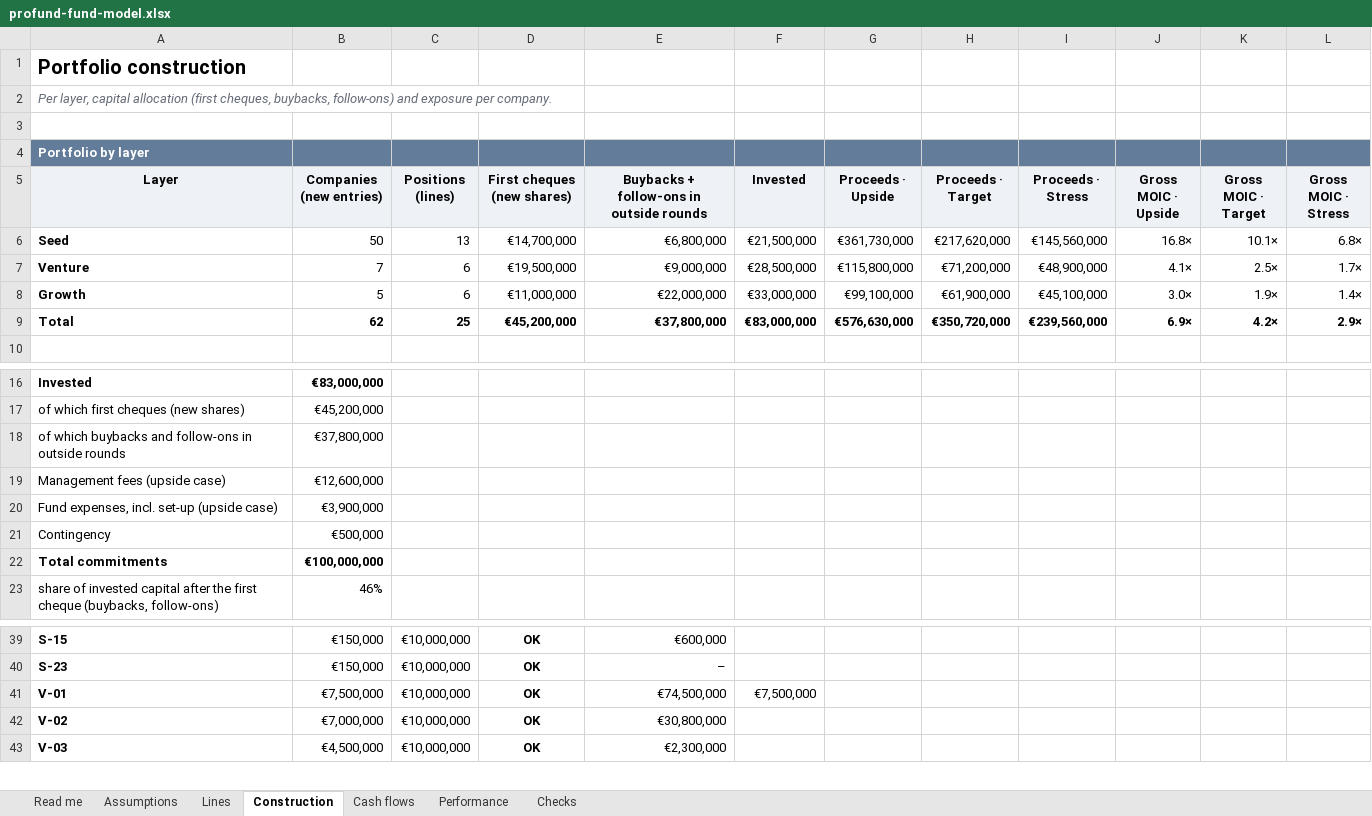
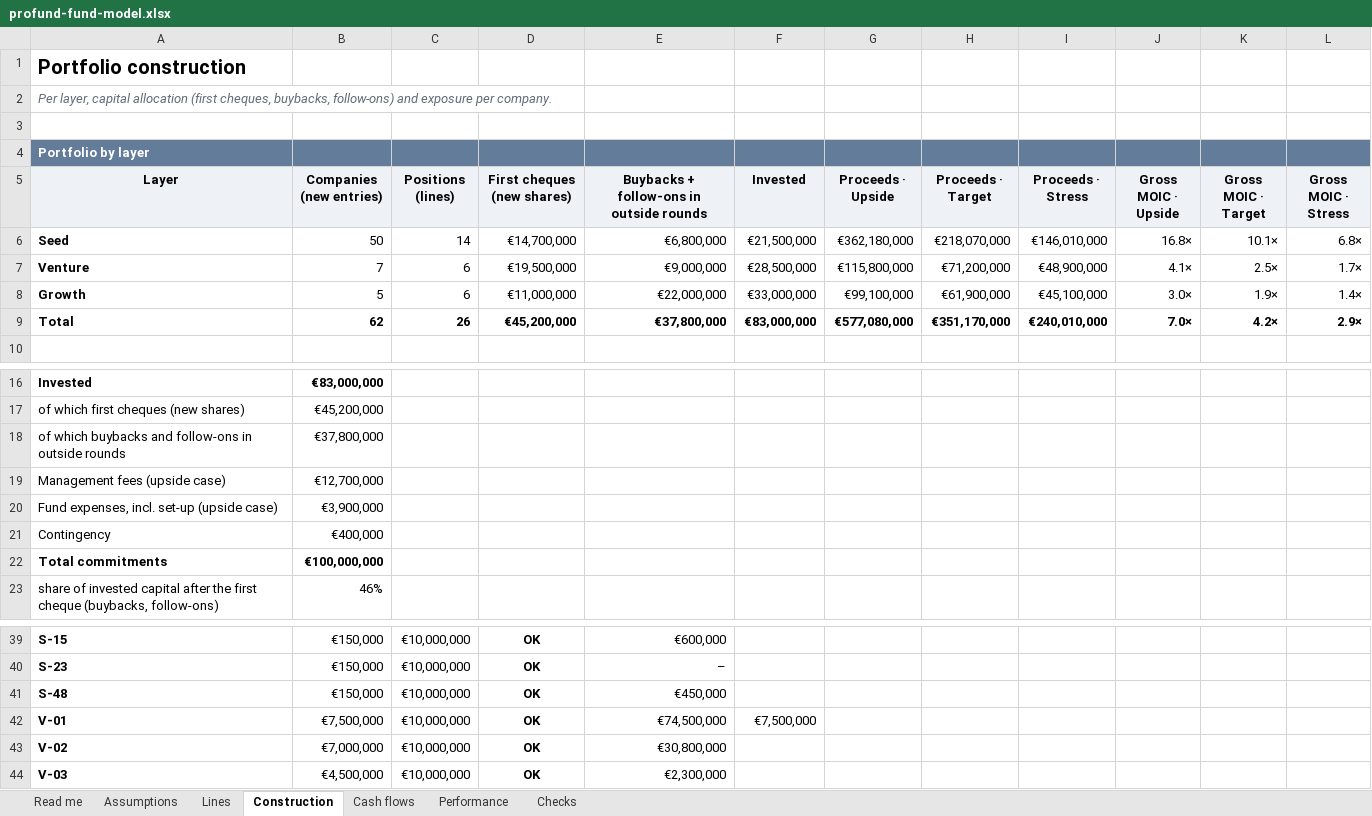
Before and after one commit to proplace-co/profund-vc, an Excel workbook: public/profund-fund-model.xlsx, sheet Construction, drawn as a sheet; only a part is shown, gaps mark what is left out; values as stored, in another font and other column widths than the file's, no borders; the diff names each change by its address in the sheet, - before the commit and + after, or states it on an @@ line.

```diff
--- a/public/profund-fund-model.xlsx (sheet Construction)
+++ b/public/profund-fund-model.xlsx (sheet Construction)
-C6 (Positions (lines)): 13
+C6 (Positions (lines)): 14
-G6 (Proceeds · Upside): €361,730,000
+G6 (Proceeds · Upside): €362,180,000
-H6 (Proceeds · Target): €217,620,000
+H6 (Proceeds · Target): €218,070,000
-I6 (Proceeds · Stress): €145,560,000
+I6 (Proceeds · Stress): €146,010,000
-C9 (Positions (lines)): 25
+C9 (Positions (lines)): 26
-G9 (Proceeds · Upside): €576,630,000
+G9 (Proceeds · Upside): €577,080,000
-H9 (Proceeds · Target): €350,720,000
+H9 (Proceeds · Target): €351,170,000
-I9 (Proceeds · Stress): €239,560,000
+I9 (Proceeds · Stress): €240,010,000
-J9 (Gross MOIC · Upside): 6.9×
+J9 (Gross MOIC · Upside): 7.0×
-B19 (Companies (new entries)): €12,600,000
+B19 (Companies (new entries)): €12,700,000
-B21 (Companies (new entries)): €500,000
+B21 (Companies (new entries)): €400,000
+row 41: S-48 | €150,000 | €10,000,000 | OK | €450,000
```
Also changed, not shown: sheet Cash flows, sheet Checks, sheet Lines, sheet Performance, formulas that keep their value, 9 other files.
